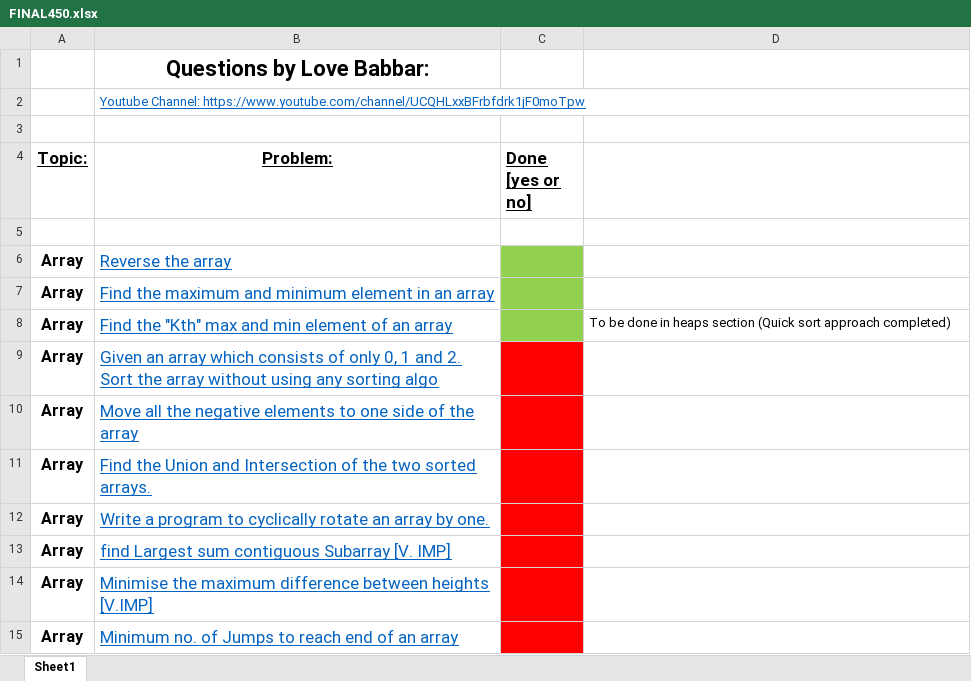
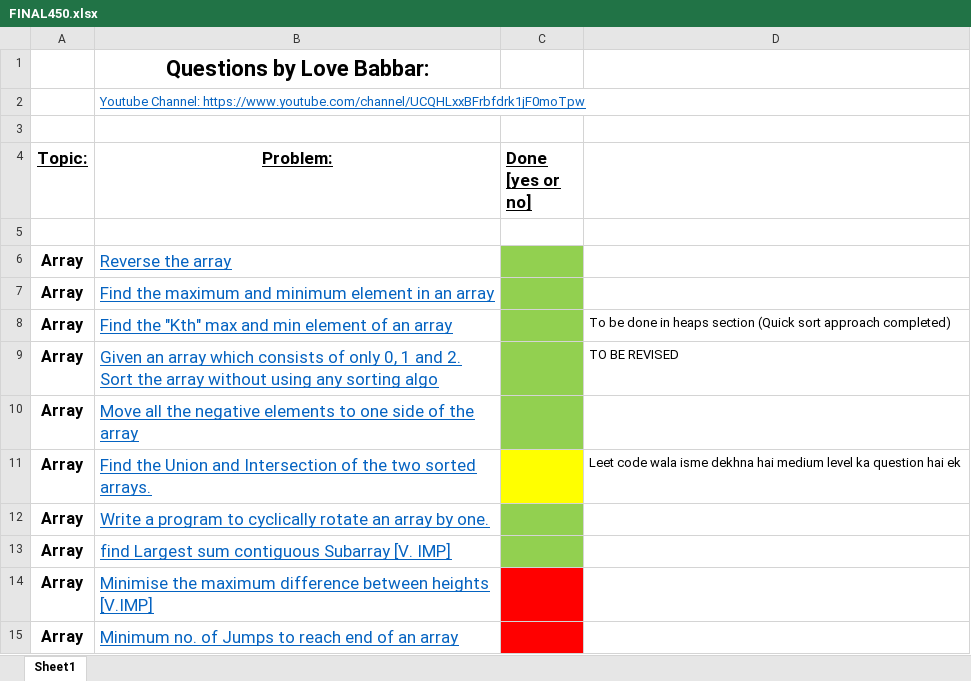
Before and after one commit to KisloTAooAnkit/Python-Programs, an Excel workbook: FINAL450.xlsx, sheet Sheet1, drawn as a sheet; only a part is shown; values as stored, in another font and other column widths than the file's, no borders; the diff names each change by its address in the sheet, - before the commit and + after, or states it on an @@ line.

```diff
--- a/FINAL450.xlsx (sheet Sheet1)
+++ b/FINAL450.xlsx (sheet Sheet1)
-C9:C10 fill: #FF0000
+C9:C10 fill: #92D050
-D9: (empty)
+D9: TO BE REVISED
-C11 fill: #FF0000
+C11 fill: #FFFF00
-D11: (empty)
+D11: Leet code wala isme dekhna hai medium level ka question hai ek
-C12:C13 fill: #FF0000
+C12:C13 fill: #92D050
```
Also changed, not shown: 4 other files.
